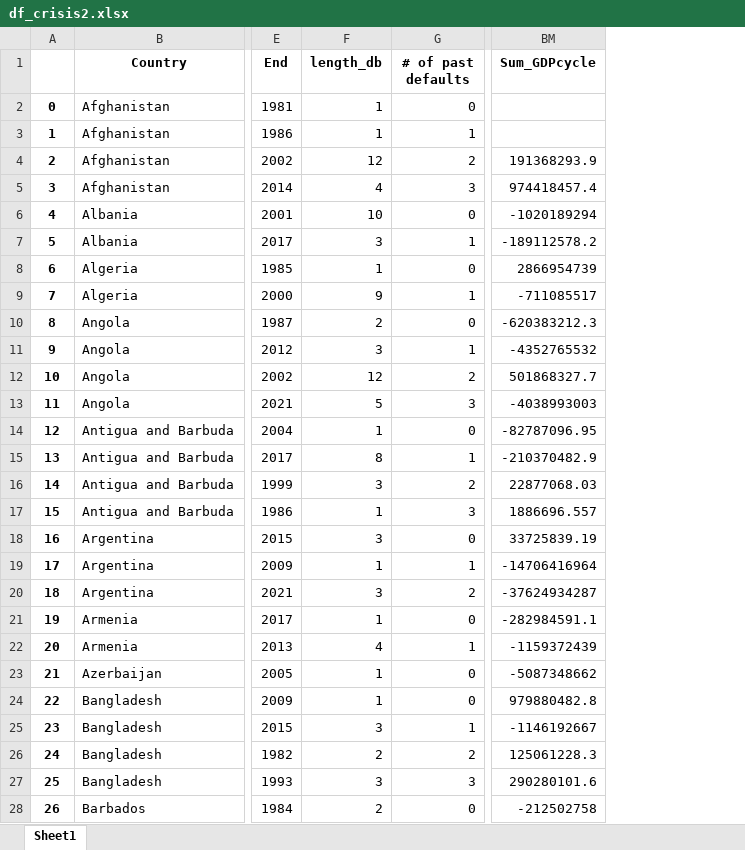
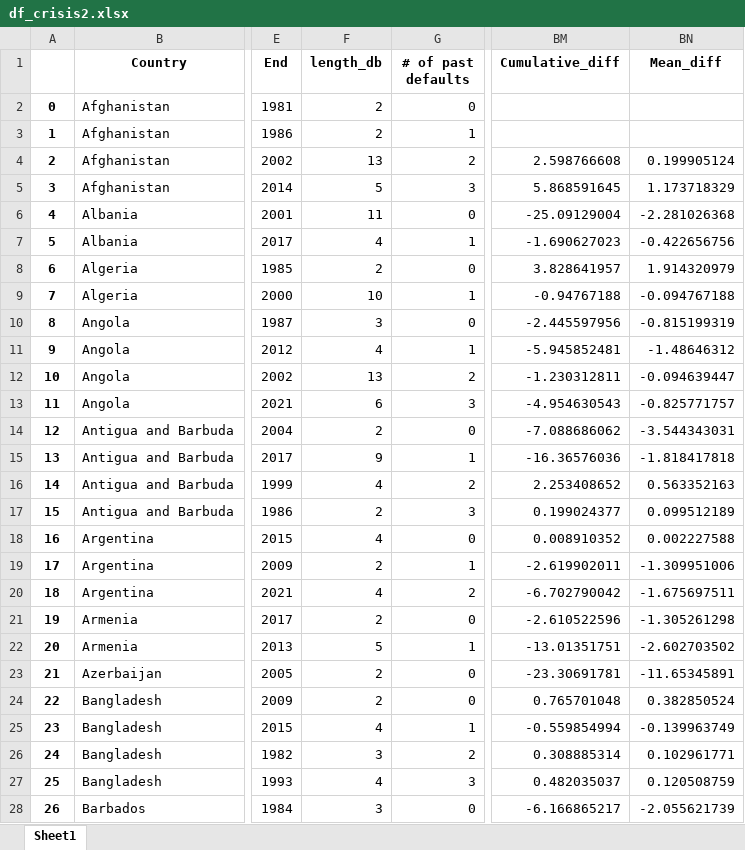
Before and after one commit to edgar-p6/Dissertation, an Excel workbook: df_crisis2.xlsx, sheet Sheet1, drawn as a sheet; only a part is shown, gaps mark what is left out; values as stored, in another font and other column widths than the file's, no borders; removed rows and columns are numbered as before the commit, all else as after; the diff covers the shown part only; the diff names each change by its address in the sheet, - before the commit and + after, or states it on an @@ line.

```diff
--- a/df_crisis2.xlsx (sheet Sheet1)
+++ b/df_crisis2.xlsx (sheet Sheet1)
-column BM (Sum_GDPcycle), rows 4-28: 191368293.9 | 974418457.4 | -1020189294 | -189112578.2 | 2866954739 | -711085517 | -620383212.3 | -4352765532 | 501868327.7 | -4038993003 | -82787096.95 | -210370482.9 | 22877068.03 | 1886696.557 | 33725839.19 | -14706416964 | -37624934287 | -282984591.1 | -1159372439 | -5087348662 | 979880482.8 | -1146192667 | 125061228.3 | 290280101.6 | -212502758
+column BM (Cumulative_diff), rows 4-28: 2.598766608 | 5.868591645 | -25.09129004 | -1.690627023 | 3.828641957 | -0.94767188 | -2.445597956 | -5.945852481 | -1.230312811 | -4.954630543 | -7.088686062 | -16.36576036 | 2.253408652 | 0.199024377 | 0.008910352 | -2.619902011 | -6.702790042 | -2.610522596 | -13.01351751 | -23.30691781 | 0.765701048 | -0.559854994 | 0.308885314 | 0.482035037 | -6.166865217
+column BN (Mean_diff), rows 4-28: 0.199905124 | 1.173718329 | -2.281026368 | -0.422656756 | 1.914320979 | -0.094767188 | -0.815199319 | -1.48646312 | -0.094639447 | -0.825771757 | -3.544343031 | -1.818417818 | 0.563352163 | 0.099512189 | 0.002227588 | -1.309951006 | -1.675697511 | -1.305261298 | -2.602703502 | -11.65345891 | 0.382850524 | -0.139963749 | 0.102961771 | 0.120508759 | -2.055621739
-F2:F3 (length_db): 1
+F2:F3 (length_db): 2
-F4 (length_db): 12
+F4 (length_db): 13
-F5 (length_db): 4
+F5 (length_db): 5
-F6 (length_db): 10
+F6 (length_db): 11
-F7 (length_db): 3
+F7 (length_db): 4
-F8 (length_db): 1
+F8 (length_db): 2
-F9 (length_db): 9
+F9 (length_db): 10
-F10 (length_db): 2
+F10 (length_db): 3
-F11 (length_db): 3
+F11 (length_db): 4
-F12 (length_db): 12
+F12 (length_db): 13
-F13 (length_db): 5
+F13 (length_db): 6
-F14 (length_db): 1
+F14 (length_db): 2
-F15 (length_db): 8
+F15 (length_db): 9
-F16 (length_db): 3
+F16 (length_db): 4
-F17 (length_db): 1
+F17 (length_db): 2
-F18 (length_db): 3
+F18 (length_db): 4
-F19 (length_db): 1
+F19 (length_db): 2
-F20 (length_db): 3
+F20 (length_db): 4
-F21 (length_db): 1
+F21 (length_db): 2
-F22 (length_db): 4
+F22 (length_db): 5
-F23:F24 (length_db): 1
+F23:F24 (length_db): 2
-F25 (length_db): 3
+F25 (length_db): 4
-F26 (length_db): 2
+F26 (length_db): 3
-F27 (length_db): 3
+F27 (length_db): 4
-F28 (length_db): 2
+F28 (length_db): 3
```
Also changed, not shown: 357 edited cells elsewhere in this sheet, df_crisis1.xlsx.
